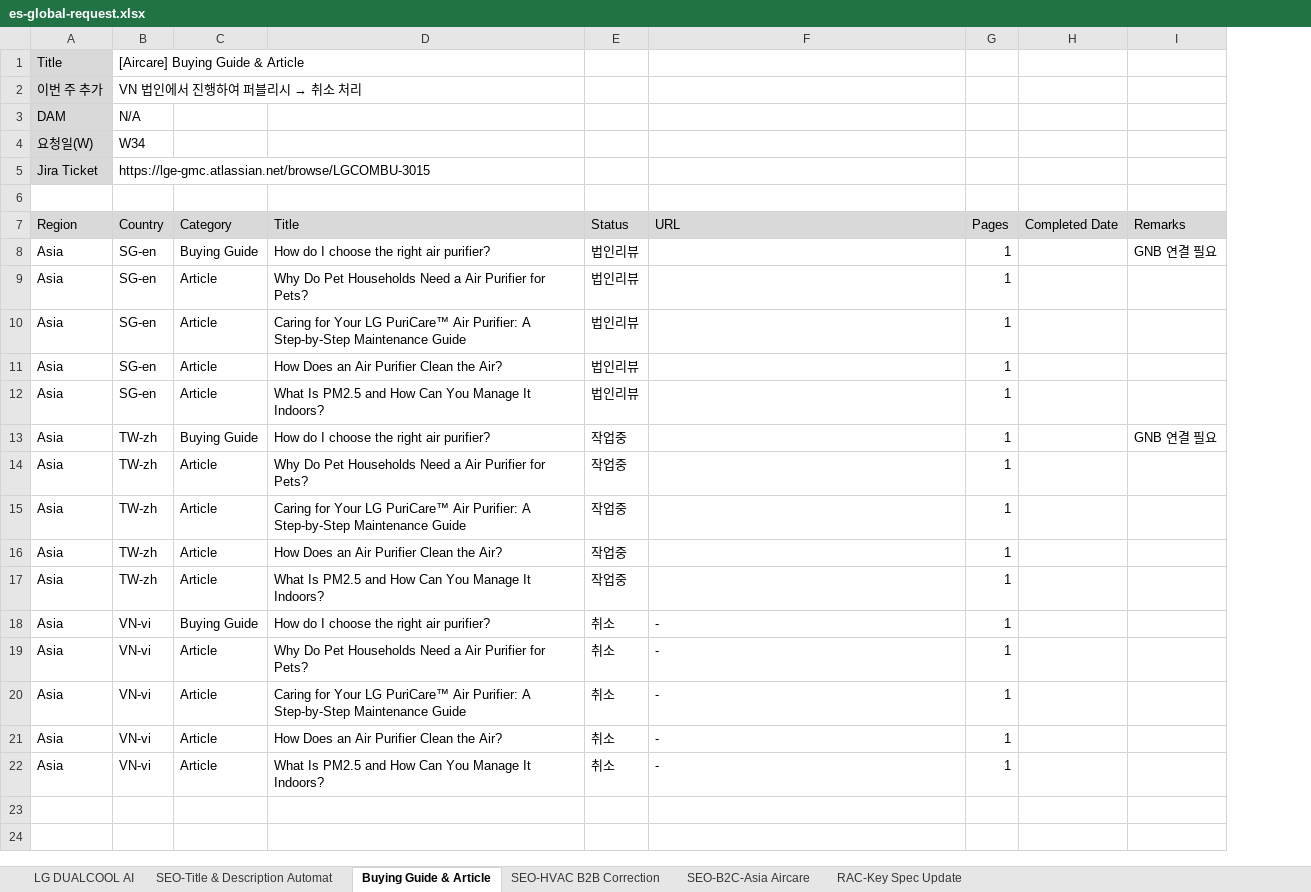
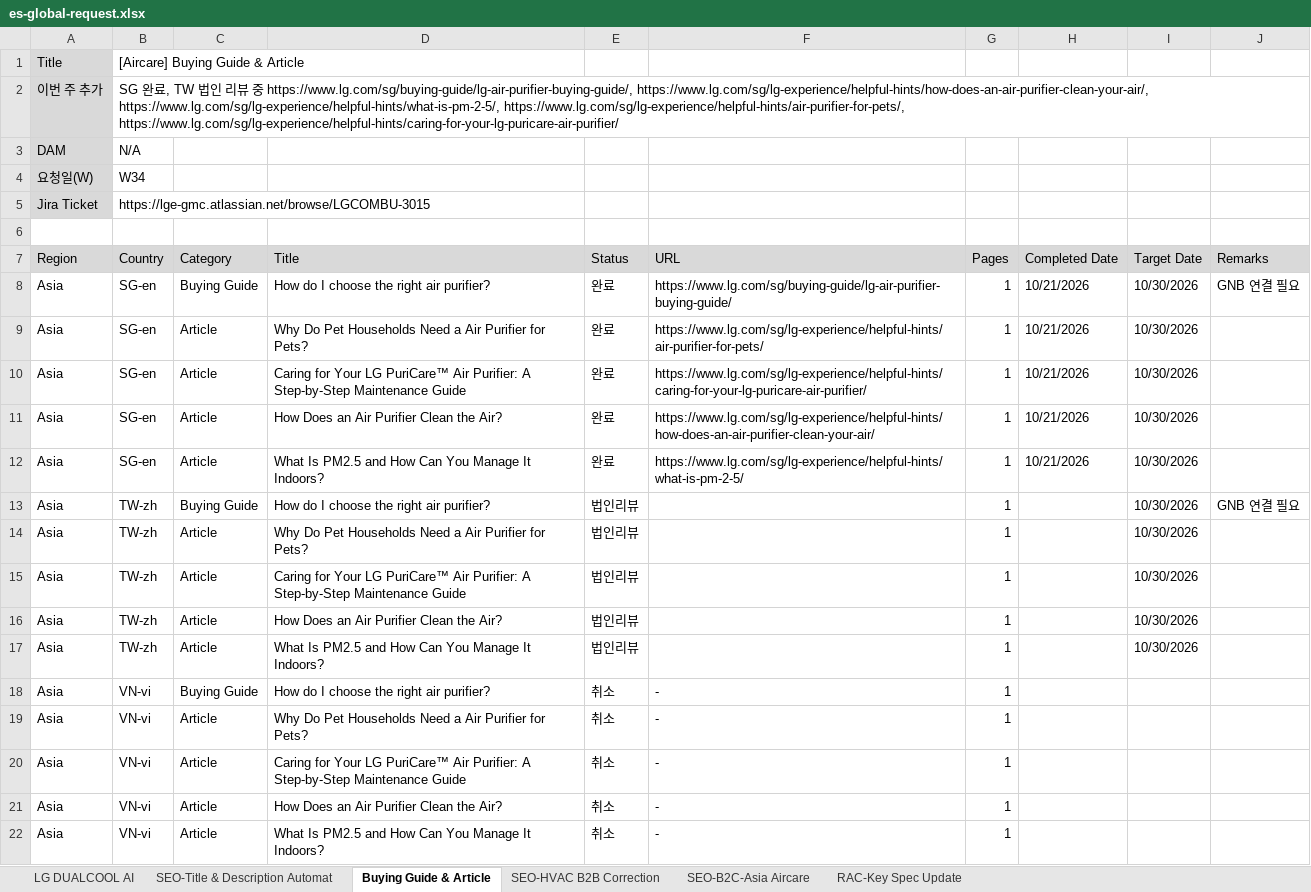
Before and after one commit to towdew/hs-dashboard, an Excel workbook: es/es-global-request.xlsx, sheet Buying Guide & Article, drawn as a sheet; values as stored, in another font and other column widths than the file's, no borders; the diff names each change by its address in the sheet, - before the commit and + after, or states it on an @@ line.

```diff
--- a/es/es-global-request.xlsx (sheet Buying Guide & Article)
+++ b/es/es-global-request.xlsx (sheet Buying Guide & Article)
+column I (Target Date), rows 8-17: all 10/30/2026
@@ B2 (Country): VN 법인에서 진행하여 퍼블리시 → 취소 처리 → SG 완료, TW 법인 리뷰 중 https://www.lg.com/sg/buying-guide/lg-air-purifier-buying-guide/, https://www.lg.com/sg/lg-experience/helpful-hints/how-does-an-air-purifier-clean-your-air/, https://www.lg.com/sg/lg-experience/helpful-hints/what-is-pm-2-5/, https://www.lg.com/sg/lg-experience/helpful-hints/air-purifier-for-pets/, https://www.lg.com/sg/lg-experience/helpful-hints/caring-for-your-lg-puricare-air-purifier/ @@
-E8:E12 (Status): 법인리뷰
+E8:E12 (Status): 완료
-F8 (URL): (empty)
+F8 (URL): https://www.lg.com/sg/buying-guide/lg-air-purifier-buying-guide/
-H8:H12 (Completed Date): (empty)
+H8:H12 (Completed Date): 10/21/2026
-F9 (URL): (empty)
+F9 (URL): https://www.lg.com/sg/lg-experience/helpful-hints/air-purifier-for-pets/
-F10 (URL): (empty)
+F10 (URL): https://www.lg.com/sg/lg-experience/helpful-hints/caring-for-your-lg-puricare-air-purifier/
-F11 (URL): (empty)
+F11 (URL): https://www.lg.com/sg/lg-experience/helpful-hints/how-does-an-air-purifier-clean-your-air/
-F12 (URL): (empty)
+F12 (URL): https://www.lg.com/sg/lg-experience/helpful-hints/what-is-pm-2-5/
-E13:E17 (Status): 작업중
+E13:E17 (Status): 법인리뷰
```
Also changed, not shown: sheet SEO-B2C-Asia Aircare, sheet RAC-Key Spec Update, es/es-global-request-prev.xlsx.
